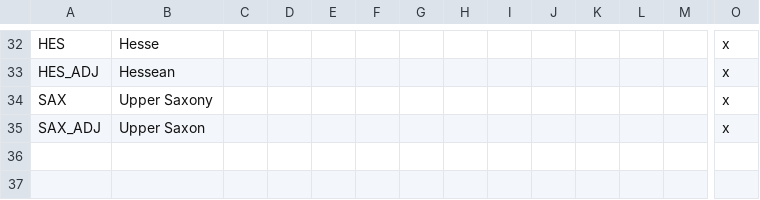
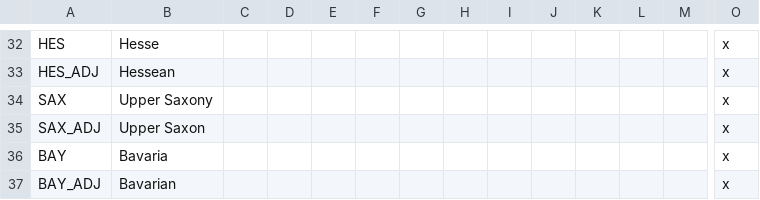
Before and after one commit to cashew27/Reges-et-Tyranni-Victoria-2-Mod, a CSV file: ReT/localisation/GER.csv, drawn as a sheet; only a part is shown, gaps mark what is left out; rows hold the shown columns only; the diff names each change by its address in the sheet, - before the commit and + after, or states it on an @@ line.

```diff
--- a/ReT/localisation/GER.csv
+++ b/ReT/localisation/GER.csv
+row 36: BAY | Bavaria |  |  |  |  |  |  |  |  |  |  |  | x
+row 37: BAY_ADJ | Bavarian |  |  |  |  |  |  |  |  |  |  |  | x
```
Also changed, not shown: 1 other file.
